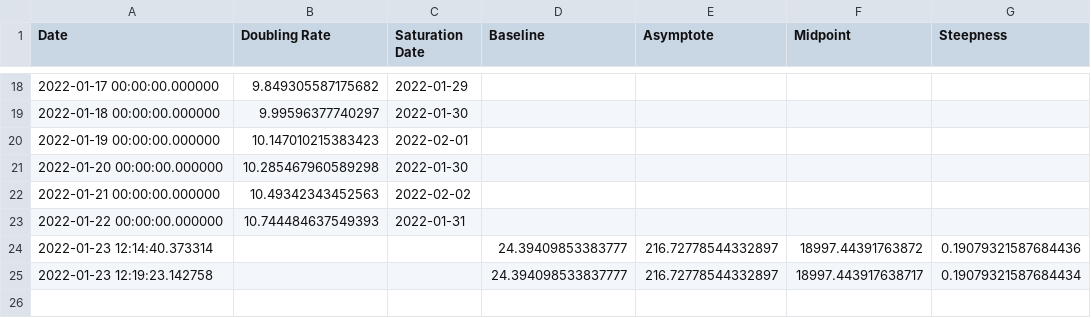
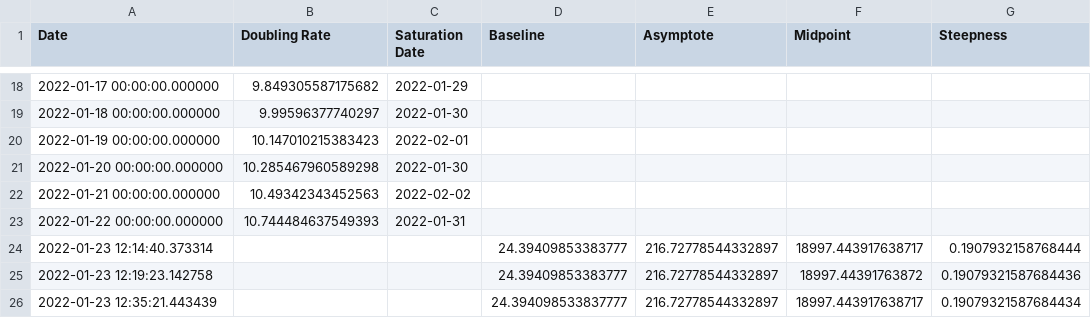
Before and after one commit to solresol/yet-another-pandemic-prediction, a CSV file: historical/icu.csv, drawn as a sheet; only a part is shown, gaps mark what is left out.

```diff
--- a/historical/icu.csv
+++ b/historical/icu.csv
@@ -23,3 +23,4 @@ Date,Doubling Rate,Saturation Date,Baseline,Asymptote,Midpoint,Steepness
 2022-01-22 00:00:00.000000,10.744484637549393,2022-01-31,,,,
-2022-01-23 12:14:40.373314,,,24.39409853383777,216.72778544332897,18997.44391763872,0.19079321587684436
-2022-01-23 12:19:23.142758,,,24.394098533837777,216.72778544332897,18997.443917638717,0.19079321587684434
+2022-01-23 12:14:40.373314,,,24.39409853383777,216.72778544332897,18997.443917638717,0.1907932158768444
+2022-01-23 12:19:23.142758,,,24.39409853383777,216.72778544332897,18997.44391763872,0.19079321587684436
+2022-01-23 12:35:21.443439,,,24.394098533837777,216.72778544332897,18997.443917638717,0.19079321587684434
```
Also changed, not shown: historical/deaths.csv, historical/hospitalisation.csv, 2 other files.
